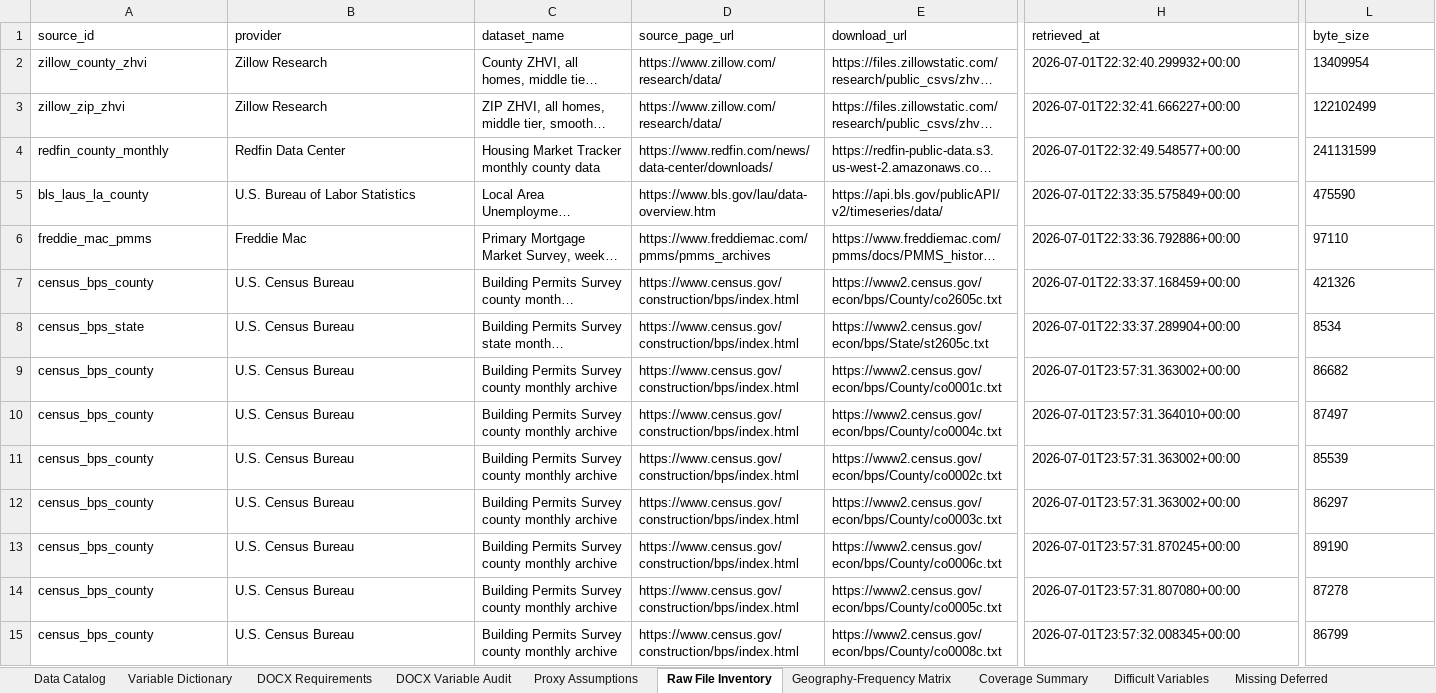
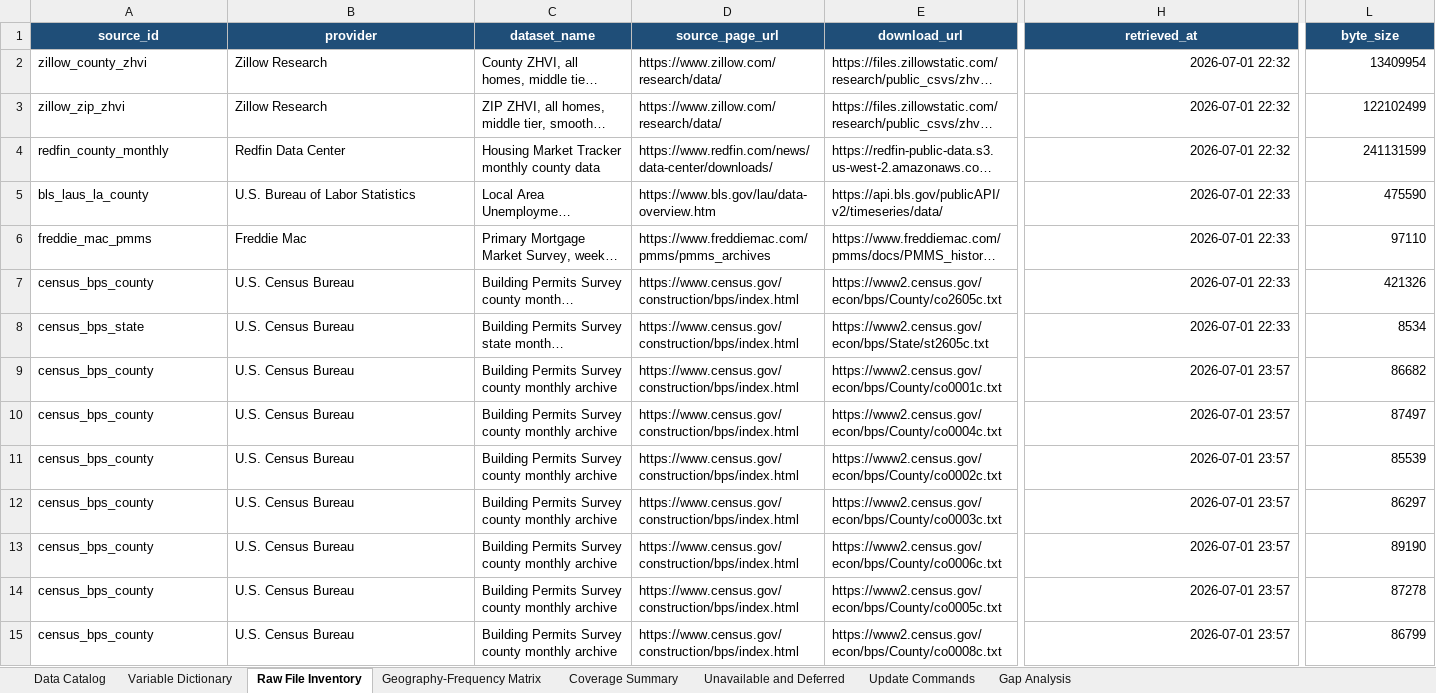
Before and after one commit to ciciiiyaoyf/la_housing_database, an Excel workbook: metadata/data_catalog.xlsx, sheet Raw File Inventory, drawn as a sheet; only a part is shown, gaps mark what is left out; long unchanged cells end in …; values as stored, in another font and other column widths than the file's, no borders; table styles not drawn; the diff covers the shown part only; the diff names each change by its address in the sheet, - before the commit and + after, or states it on an @@ line.

```diff
--- a/metadata/data_catalog.xlsx (sheet Raw File Inventory)
+++ b/metadata/data_catalog.xlsx (sheet Raw File Inventory)
-sheet tab: DOCX Requirements
-sheet tab: DOCX Variable Audit
-sheet tab: Proxy Assumptions
-sheet tab: Difficult Variables
-sheet tab: Missing Deferred
+sheet tab: Unavailable and Deferred
+sheet tab: Gap Analysis
@@ A1:L1 fill: none → #1F4E78, bold: off → on, text colour: black → #FFFFFF, alignment: left → center @@
-H2 (retrieved_at): 2026-07-01T22:32:40.299932+00:00
+H2 (retrieved_at): 2026-07-01 22:32
-L2:L15 alignment: left
+L2:L15 alignment: right
-H3 (retrieved_at): 2026-07-01T22:32:41.666227+00:00
+H3 (retrieved_at): 2026-07-01 22:32
-H4 (retrieved_at): 2026-07-01T22:32:49.548577+00:00
+H4 (retrieved_at): 2026-07-01 22:32
-H5 (retrieved_at): 2026-07-01T22:33:35.575849+00:00
+H5 (retrieved_at): 2026-07-01 22:33
-H6 (retrieved_at): 2026-07-01T22:33:36.792886+00:00
+H6 (retrieved_at): 2026-07-01 22:33
-H7 (retrieved_at): 2026-07-01T22:33:37.168459+00:00
+H7 (retrieved_at): 2026-07-01 22:33
-H8 (retrieved_at): 2026-07-01T22:33:37.289904+00:00
+H8 (retrieved_at): 2026-07-01 22:33
-H9 (retrieved_at): 2026-07-01T23:57:31.363002+00:00
+H9 (retrieved_at): 2026-07-01 23:57
-H10 (retrieved_at): 2026-07-01T23:57:31.364010+00:00
+H10 (retrieved_at): 2026-07-01 23:57
-H11:H12 (retrieved_at): 2026-07-01T23:57:31.363002+00:00
+H11:H12 (retrieved_at): 2026-07-01 23:57
-H13 (retrieved_at): 2026-07-01T23:57:31.870245+00:00
+H13 (retrieved_at): 2026-07-01 23:57
-H14 (retrieved_at): 2026-07-01T23:57:31.807080+00:00
+H14 (retrieved_at): 2026-07-01 23:57
-H15 (retrieved_at): 2026-07-01T23:57:32.008345+00:00
+H15 (retrieved_at): 2026-07-01 23:57
```
Also changed, not shown: 1327 edited cells and cell formats elsewhere in this sheet, sheet Variable Dictionary, sheet Data Catalog, sheet Coverage Summary, sheet Update Commands, sheet Geography-Frequency Matrix, other sheet tabs, metadata/LA_Housing_Source_Tracker.xlsx, metadata/data_gap_analysis.xlsx, 28 other files.
